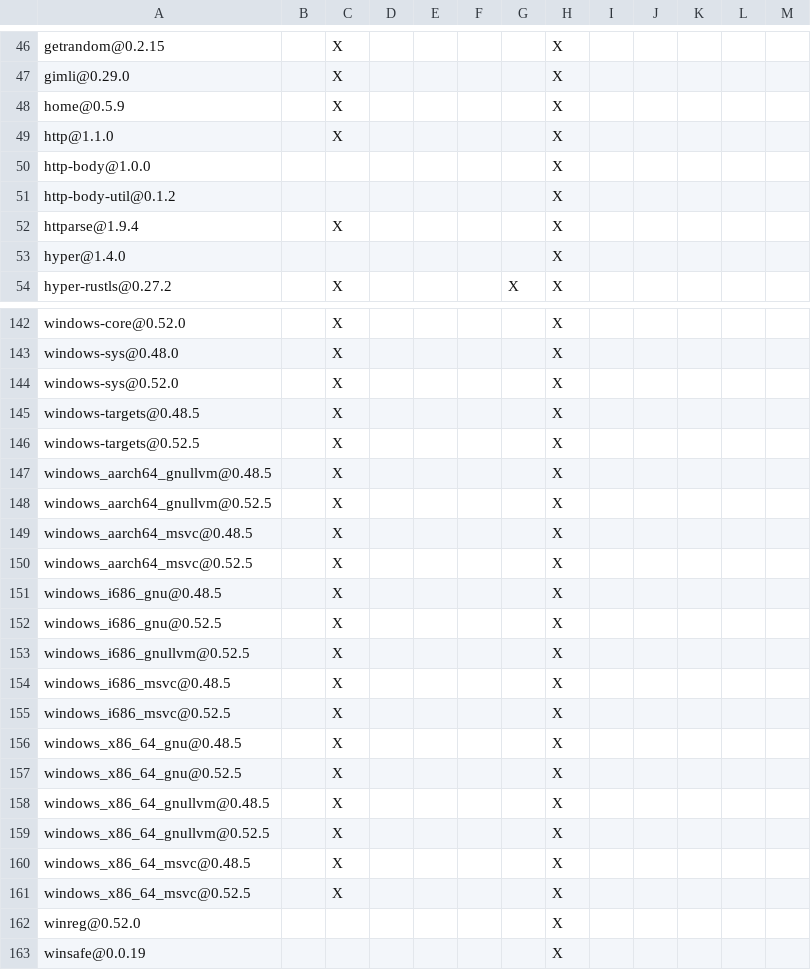
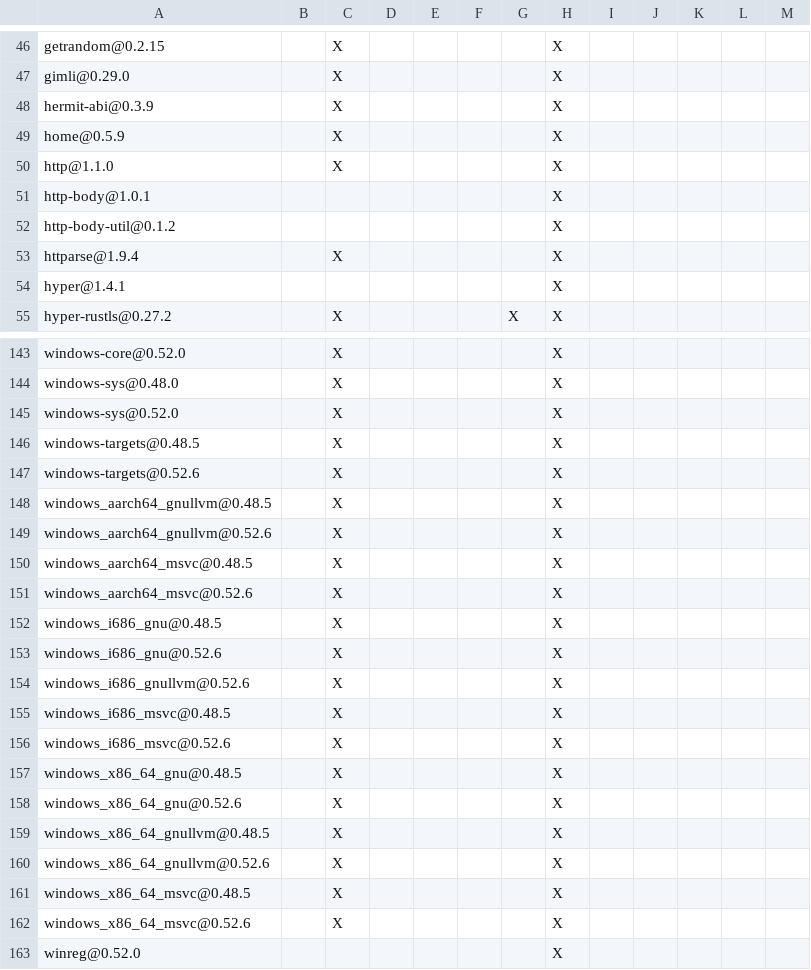
Before and after one commit to Inokinoki/opendal-ofs, a TSV file: integrations/fuse3/DEPENDENCIES.rust.tsv, drawn as a sheet; only a part is shown, gaps mark what is left out; the shorter side is filled out with more unchanged rows; the diff covers the shown part only.

```diff
--- a/integrations/fuse3/DEPENDENCIES.rust.tsv
+++ b/integrations/fuse3/DEPENDENCIES.rust.tsv
@@ -47,8 +47,9 @@ getrandom@0.2.15		X					X
 gimli@0.29.0		X					X					
+hermit-abi@0.3.9		X					X					
 home@0.5.9		X					X					
 http@1.1.0		X					X					
-http-body@1.0.0							X					
+http-body@1.0.1							X					
 http-body-util@0.1.2							X					
 httparse@1.9.4		X					X					
-hyper@1.4.0							X					
+hyper@1.4.1							X					
 hyper-rustls@0.27.2		X				X	X					
@@ -145,18 +146,18 @@ windows-sys@0.52.0		X					X
 windows-targets@0.48.5		X					X					
-windows-targets@0.52.5		X					X					
+windows-targets@0.52.6		X					X					
 windows_aarch64_gnullvm@0.48.5		X					X					
-windows_aarch64_gnullvm@0.52.5		X					X					
+windows_aarch64_gnullvm@0.52.6		X					X					
 windows_aarch64_msvc@0.48.5		X					X					
-windows_aarch64_msvc@0.52.5		X					X					
+windows_aarch64_msvc@0.52.6		X					X					
 windows_i686_gnu@0.48.5		X					X					
-windows_i686_gnu@0.52.5		X					X					
-windows_i686_gnullvm@0.52.5		X					X					
+windows_i686_gnu@0.52.6		X					X					
+windows_i686_gnullvm@0.52.6		X					X					
 windows_i686_msvc@0.48.5		X					X					
-windows_i686_msvc@0.52.5		X					X					
+windows_i686_msvc@0.52.6		X					X					
 windows_x86_64_gnu@0.48.5		X					X					
-windows_x86_64_gnu@0.52.5		X					X					
+windows_x86_64_gnu@0.52.6		X					X					
 windows_x86_64_gnullvm@0.48.5		X					X					
-windows_x86_64_gnullvm@0.52.5		X					X					
+windows_x86_64_gnullvm@0.52.6		X					X					
 windows_x86_64_msvc@0.48.5		X					X					
-windows_x86_64_msvc@0.52.5		X					X					
+windows_x86_64_msvc@0.52.6		X					X					
 winreg@0.52.0							X					
```
Also changed, not shown: 19 edited cells elsewhere in this file, DEPENDENCIES.rust.tsv.
